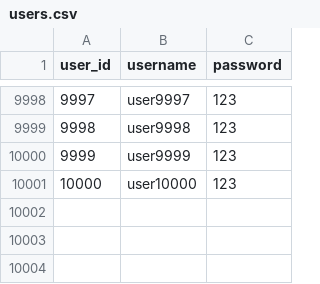
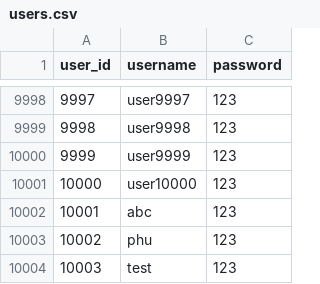
Before and after one commit to phunthytl/recommendation, a CSV file: data/users.csv, drawn as a sheet; only a part is shown, gaps mark what is left out.

```diff
--- a/data/users.csv
+++ b/data/users.csv
@@ -10001 +10001,4 @@ user_id,username,password
 10000,user10000,123
+10001,abc,123
+10002,phu,123
+10003,test,123
```
Also changed, not shown: 12 other files.
